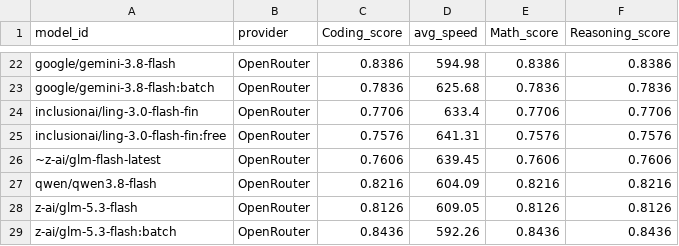
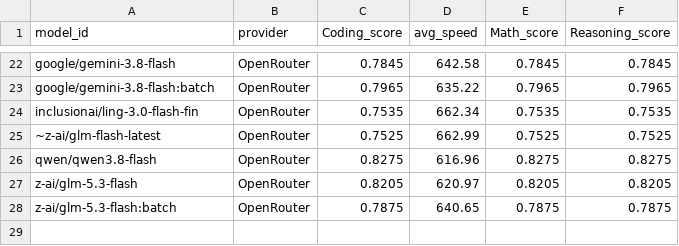
Before and after one commit to Ajithkelangath/ModelRadar-AI, a CSV file: data/benchmark_results.csv, drawn as a sheet; only a part is shown, gaps mark what is left out; removed rows and columns are numbered as before the commit, all else as after; the diff covers the shown part only; the diff names each change by its address in the sheet, - before the commit and + after, or states it on an @@ line.

```diff
--- a/data/benchmark_results.csv
+++ b/data/benchmark_results.csv
-C22 (Coding_score): 0.8386
+C22 (Coding_score): 0.7845
-D22 (avg_speed): 594.98
+D22 (avg_speed): 642.58
-E22 (Math_score): 0.8386
+E22 (Math_score): 0.7845
-F22 (Reasoning_score): 0.8386
+F22 (Reasoning_score): 0.7845
-C23 (Coding_score): 0.7836
+C23 (Coding_score): 0.7965
-D23 (avg_speed): 625.68
+D23 (avg_speed): 635.22
-E23 (Math_score): 0.7836
+E23 (Math_score): 0.7965
-F23 (Reasoning_score): 0.7836
+F23 (Reasoning_score): 0.7965
-C24 (Coding_score): 0.7706
+C24 (Coding_score): 0.7535
-D24 (avg_speed): 633.4
+D24 (avg_speed): 662.34
-E24 (Math_score): 0.7706
+E24 (Math_score): 0.7535
-F24 (Reasoning_score): 0.7706
+F24 (Reasoning_score): 0.7535
-row 25: inclusionai/ling-3.0-flash-fin:free | OpenRouter | 0.7576 | 641.31 | 0.7576 | 0.7576
-C25 (Coding_score): 0.7606
+C25 (Coding_score): 0.7525
-D25 (avg_speed): 639.45
+D25 (avg_speed): 662.99
-E25 (Math_score): 0.7606
+E25 (Math_score): 0.7525
-F25 (Reasoning_score): 0.7606
+F25 (Reasoning_score): 0.7525
-C26 (Coding_score): 0.8216
+C26 (Coding_score): 0.8275
-D26 (avg_speed): 604.09
+D26 (avg_speed): 616.96
-E26 (Math_score): 0.8216
+E26 (Math_score): 0.8275
-F26 (Reasoning_score): 0.8216
+F26 (Reasoning_score): 0.8275
-C27 (Coding_score): 0.8126
+C27 (Coding_score): 0.8205
-D27 (avg_speed): 609.05
+D27 (avg_speed): 620.97
-E27 (Math_score): 0.8126
+E27 (Math_score): 0.8205
-F27 (Reasoning_score): 0.8126
+F27 (Reasoning_score): 0.8205
-C28 (Coding_score): 0.8436
+C28 (Coding_score): 0.7875
-D28 (avg_speed): 592.26
+D28 (avg_speed): 640.65
-E28 (Math_score): 0.8436
+E28 (Math_score): 0.7875
-F28 (Reasoning_score): 0.8436
+F28 (Reasoning_score): 0.7875
```
Also changed, not shown: 10 added rows, 10 removed rows and 40 edited cells elsewhere in this file, data/model_rankings.csv, data/provider_catalog.csv, 1 other file.
